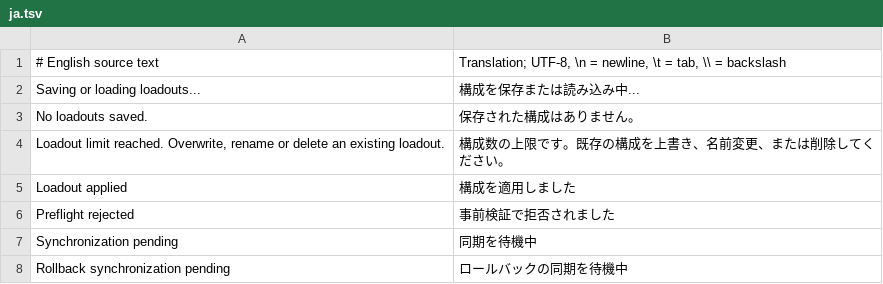
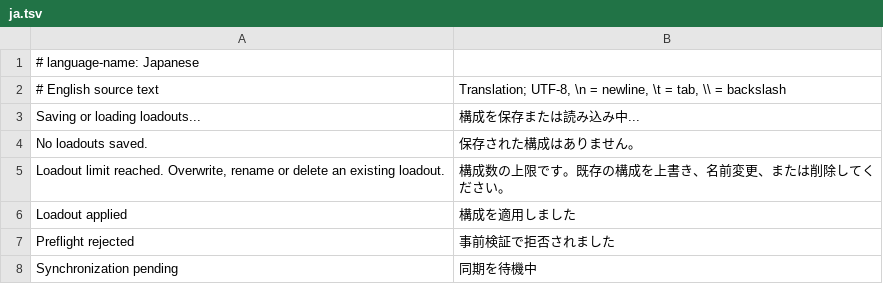
Before and after one commit to momoyuki/slavetat-ui, a TSV file: resources/translations/ja.tsv, drawn as a sheet; only a part is shown; the shorter side is filled out with more unchanged rows; the diff names each change by its address in the sheet, - before the commit and + after, or states it on an @@ line.

```diff
--- a/resources/translations/ja.tsv
+++ b/resources/translations/ja.tsv
+row 1: # language-name: Japanese
```
Also changed, not shown: resources/translations/en.tsv, resources/translations/ko.tsv, 12 other files.
